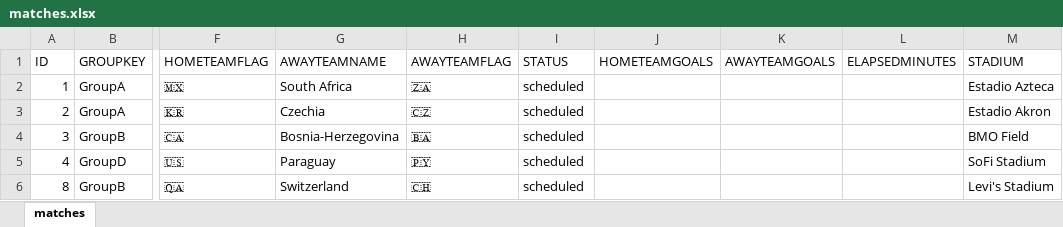
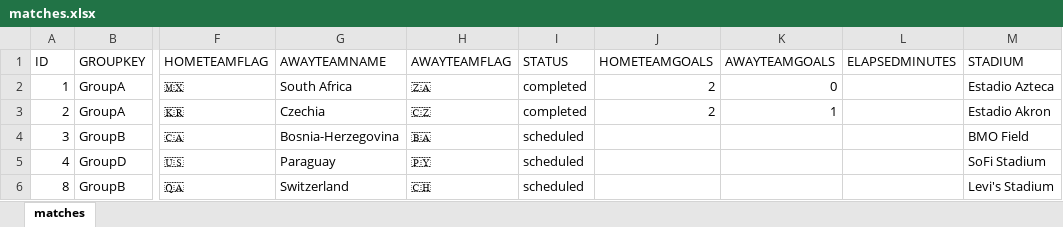
Before and after one commit to luantran1995/bet-wc2026, an Excel workbook: backend-excel/data/matches.xlsx, sheet matches, drawn as a sheet; only a part is shown, gaps mark what is left out; values as stored, in another font and other column widths than the file's, no borders; the diff names each change by its address in the sheet, - before the commit and + after, or states it on an @@ line.

```diff
--- a/backend-excel/data/matches.xlsx (sheet matches)
+++ b/backend-excel/data/matches.xlsx (sheet matches)
-I2:I3 (STATUS): scheduled
+I2:I3 (STATUS): completed
-J2:J3 (HOMETEAMGOALS): (empty)
+J2:J3 (HOMETEAMGOALS): 2
-K2 (AWAYTEAMGOALS): (empty)
+K2 (AWAYTEAMGOALS): 0
-K3 (AWAYTEAMGOALS): (empty)
+K3 (AWAYTEAMGOALS): 1
```
Also changed, not shown: 7 other files.
